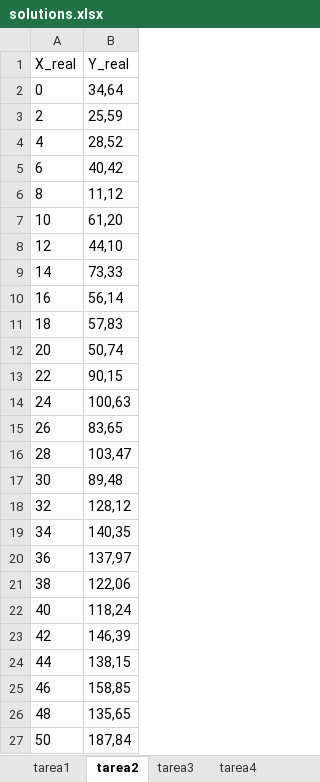
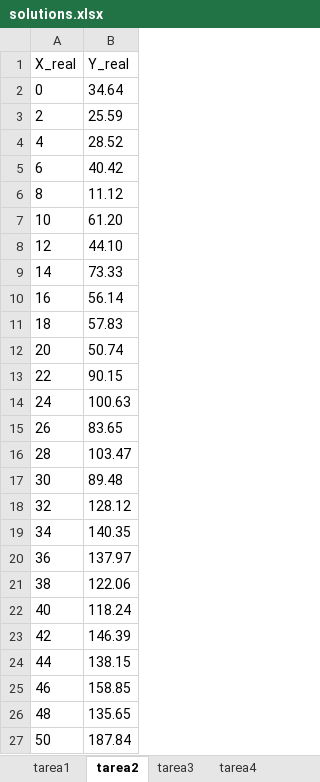
Before and after one commit to SPAWNKID19XX/TokioSchoolML, an Excel workbook: M1/solutions.xlsx, sheet tarea2, drawn as a sheet; values as stored, in another font and other column widths than the file's, no borders; the diff names each change by its address in the sheet, - before the commit and + after, or states it on an @@ line.

```diff
--- a/M1/solutions.xlsx (sheet tarea2)
+++ b/M1/solutions.xlsx (sheet tarea2)
-B2 (Y_real): 34,64
+B2 (Y_real): 34.64
-B3 (Y_real): 25,59
+B3 (Y_real): 25.59
-B4 (Y_real): 28,52
+B4 (Y_real): 28.52
-B5 (Y_real): 40,42
+B5 (Y_real): 40.42
-B6 (Y_real): 11,12
+B6 (Y_real): 11.12
-B7 (Y_real): 61,20
+B7 (Y_real): 61.20
-B8 (Y_real): 44,10
+B8 (Y_real): 44.10
-B9 (Y_real): 73,33
+B9 (Y_real): 73.33
-B10 (Y_real): 56,14
+B10 (Y_real): 56.14
-B11 (Y_real): 57,83
+B11 (Y_real): 57.83
-B12 (Y_real): 50,74
+B12 (Y_real): 50.74
-B13 (Y_real): 90,15
+B13 (Y_real): 90.15
-B14 (Y_real): 100,63
+B14 (Y_real): 100.63
-B15 (Y_real): 83,65
+B15 (Y_real): 83.65
-B16 (Y_real): 103,47
+B16 (Y_real): 103.47
-B17 (Y_real): 89,48
+B17 (Y_real): 89.48
-B18 (Y_real): 128,12
+B18 (Y_real): 128.12
-B19 (Y_real): 140,35
+B19 (Y_real): 140.35
-B20 (Y_real): 137,97
+B20 (Y_real): 137.97
-B21 (Y_real): 122,06
+B21 (Y_real): 122.06
-B22 (Y_real): 118,24
+B22 (Y_real): 118.24
-B23 (Y_real): 146,39
+B23 (Y_real): 146.39
-B24 (Y_real): 138,15
+B24 (Y_real): 138.15
-B25 (Y_real): 158,85
+B25 (Y_real): 158.85
-B26 (Y_real): 135,65
+B26 (Y_real): 135.65
-B27 (Y_real): 187,84
+B27 (Y_real): 187.84
```
Also changed, not shown: sheet tarea4, sheet tarea3, sheet tarea1, 1 other file.
